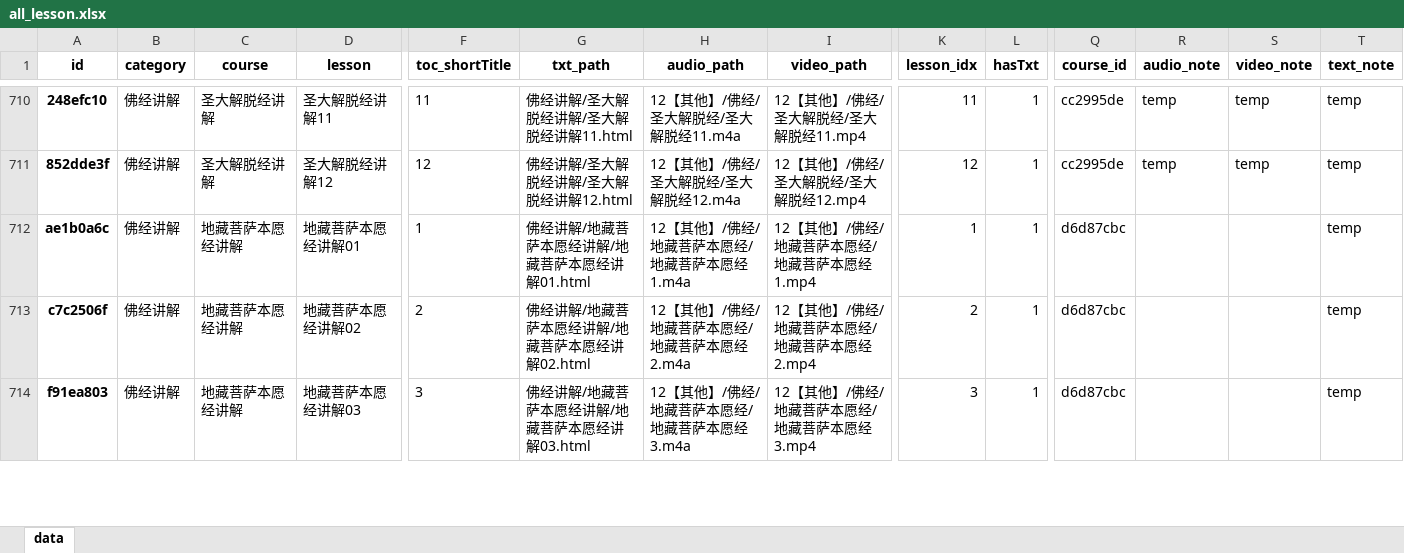
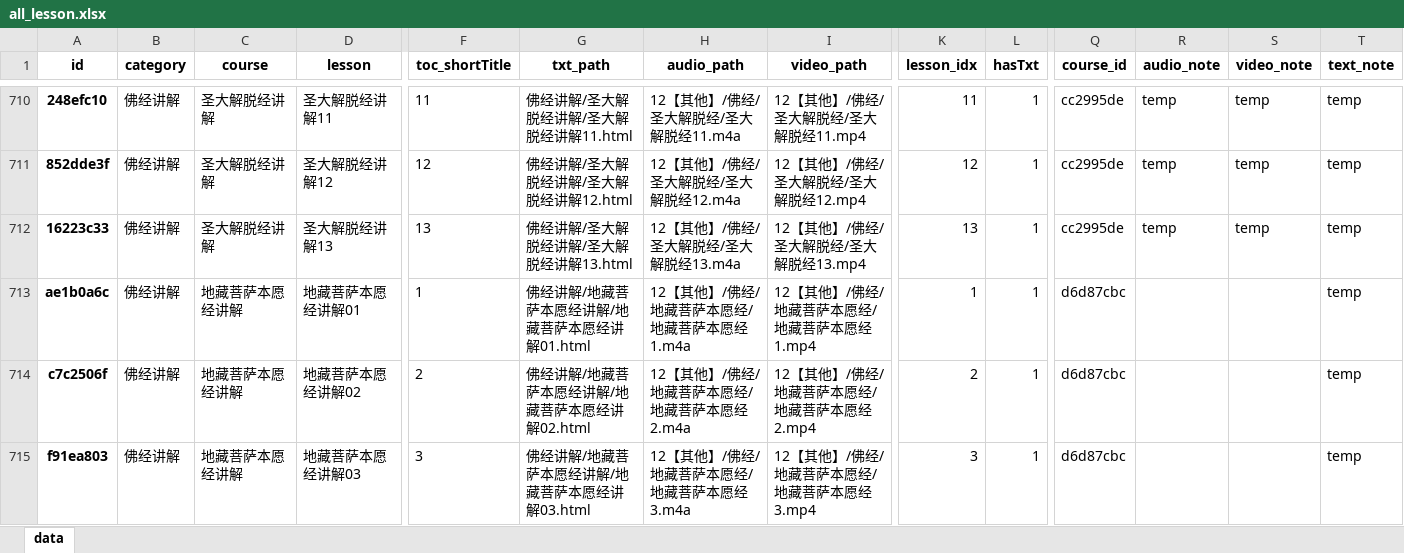
Before and after one commit to hliuleo/lamatxt, an Excel workbook: all_lesson.xlsx, sheet data, drawn as a sheet; only a part is shown, gaps mark what is left out; values as stored, in another font and other column widths than the file's, no borders; rows hold the shown columns only; the diff names each change by its address in the sheet, - before the commit and + after, or states it on an @@ line.

```diff
--- a/all_lesson.xlsx (sheet data)
+++ b/all_lesson.xlsx (sheet data)
+row 712: 16223c33 | 佛经讲解 | 圣大解脱经讲解 | 圣大解脱经讲解13 | 13 | 佛经讲解/圣大解脱经讲解/圣大解脱经讲解13.html | 12【其他】/佛经/圣大解脱经/圣大解脱经13.m4a | 12【其他】/佛经/圣大解脱经/圣大解脱经13.mp4 | 13 | 1 | cc2995de | temp | temp | temp
```
Also changed, not shown: all_course.xlsx, 1 other file.
